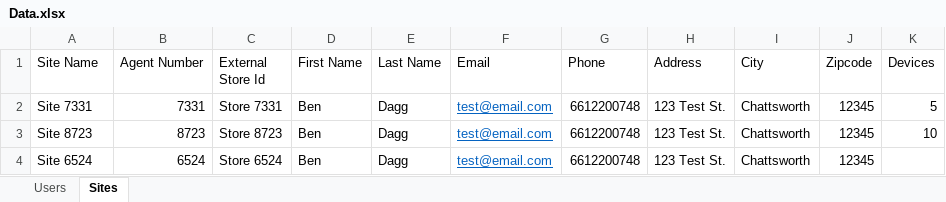
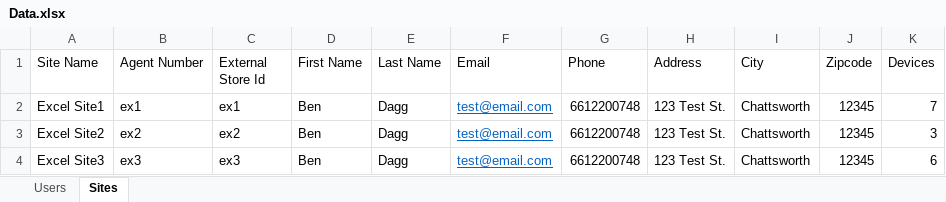
Before and after one commit to BenjaminDagg/EasyVend-Setup-Script, an Excel workbook: EasyVend Setup Scripts/Data.xlsx, sheet Sites, drawn as a sheet; values as stored, in another font and other column widths than the file's, no borders; the diff names each change by its address in the sheet, - before the commit and + after, or states it on an @@ line.

```diff
--- a/EasyVend Setup Scripts/Data.xlsx (sheet Sites)
+++ b/EasyVend Setup Scripts/Data.xlsx (sheet Sites)
-A2 (Site Name): Site 7331
+A2 (Site Name): Excel Site1
-B2 (Agent Number): 7331
+B2 (Agent Number): ex1
-C2 (External Store Id): Store 7331
+C2 (External Store Id): ex1
-K2 (Devices): 5
+K2 (Devices): 7
-A3 (Site Name): Site 8723
+A3 (Site Name): Excel Site2
-B3 (Agent Number): 8723
+B3 (Agent Number): ex2
-C3 (External Store Id): Store 8723
+C3 (External Store Id): ex2
-K3 (Devices): 10
+K3 (Devices): 3
-A4 (Site Name): Site 6524
+A4 (Site Name): Excel Site3
-B4 (Agent Number): 6524
+B4 (Agent Number): ex3
-C4 (External Store Id): Store 6524
+C4 (External Store Id): ex3
-K4 (Devices): (empty)
+K4 (Devices): 6
```
Also changed, not shown: sheet Users.
